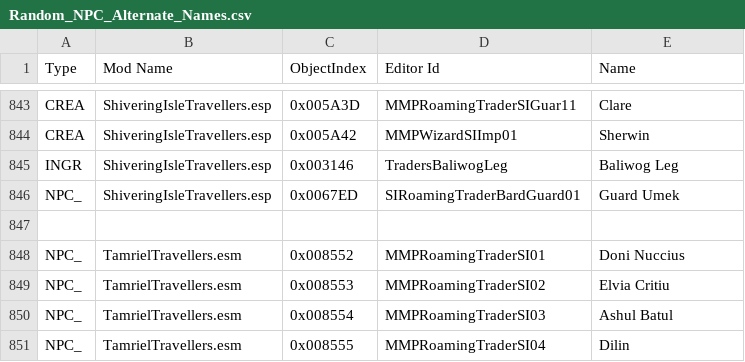
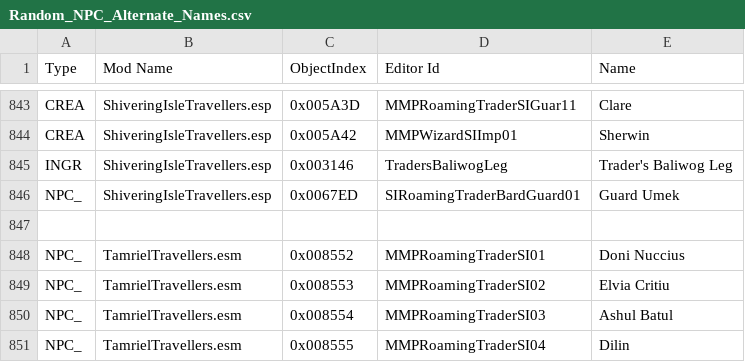
Before and after one commit to wrye-bash/wrye-bash, a CSV file: Data/Bash Patches/Random_NPC_Alternate_Names.csv, drawn as a sheet; only a part is shown, gaps mark what is left out; the diff covers the shown part only.

Commit message:
updated NPC names csvs (contributed by Gratis_monsta)
git-svn-id: svn://svn.code.sf.net/p/oblivionworks/code/Programs/Wrye%20Bash@1691 c80116c5-1073-4541-b2a9-63b9fd661f84

```diff
--- a/Data/Bash Patches/Random_NPC_Alternate_Names.csv
+++ b/Data/Bash Patches/Random_NPC_Alternate_Names.csv
@@ -844,3 +844,3 @@ CREA,ShiveringIsleTravellers.esp,0x005A3D,MMPRoamingTraderSIGuar11,Clare
 CREA,ShiveringIsleTravellers.esp,0x005A42,MMPWizardSIImp01,Sherwin
-INGR,ShiveringIsleTravellers.esp,0x003146,TradersBaliwogLeg,Baliwog Leg
+INGR,ShiveringIsleTravellers.esp,0x003146,TradersBaliwogLeg,Trader's Baliwog Leg
 NPC_,ShiveringIsleTravellers.esp,0x0067ED,SIRoamingTraderBardGuard01,Guard Umek
```
Also changed, not shown: 27 added rows elsewhere in this file, 1 other file.
